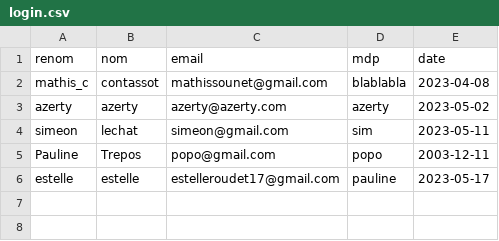
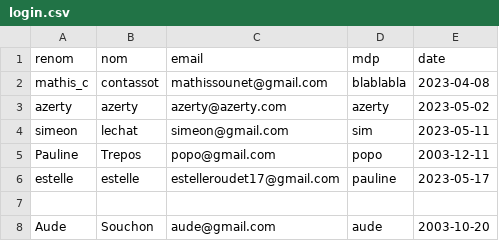
Before and after one commit to Estellerdt/brico-co, a CSV file: login.csv, drawn as a sheet.

Commit message:
Add files via upload

```diff
--- a/login.csv
+++ b/login.csv
@@ -6 +6,3 @@ Pauline,Trepos,popo@gmail.com,popo,2003-12-11
 estelle,estelle,estelleroudet17@gmail.com,pauline,2023-05-17
+,,,,
+Aude,Souchon,aude@gmail.com,aude,2003-10-20
```
